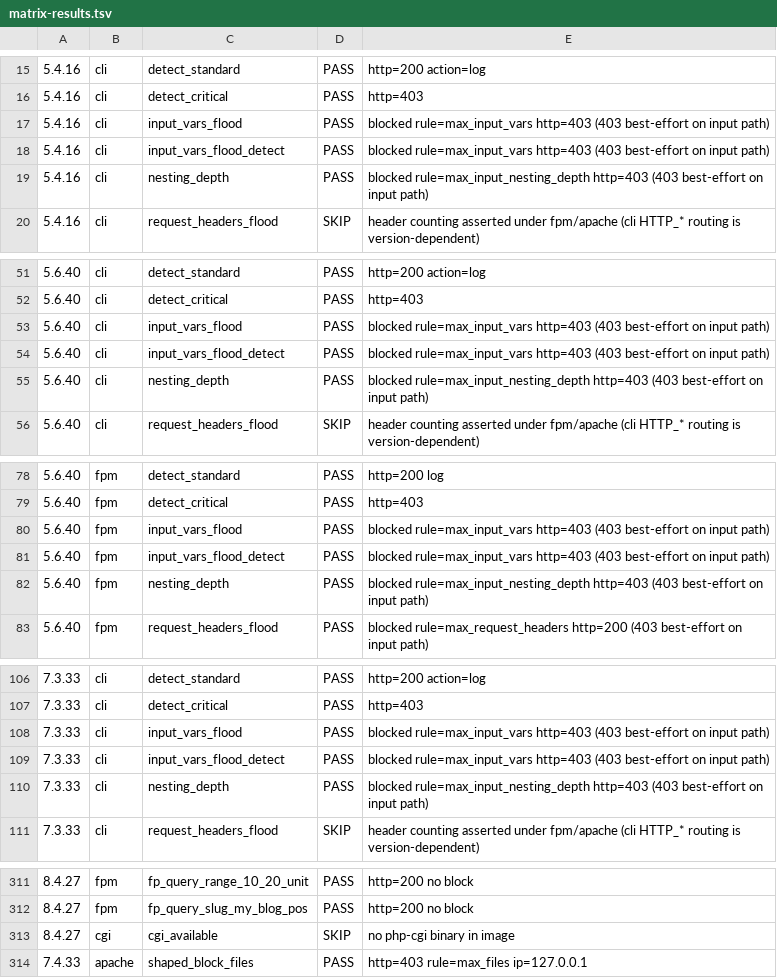
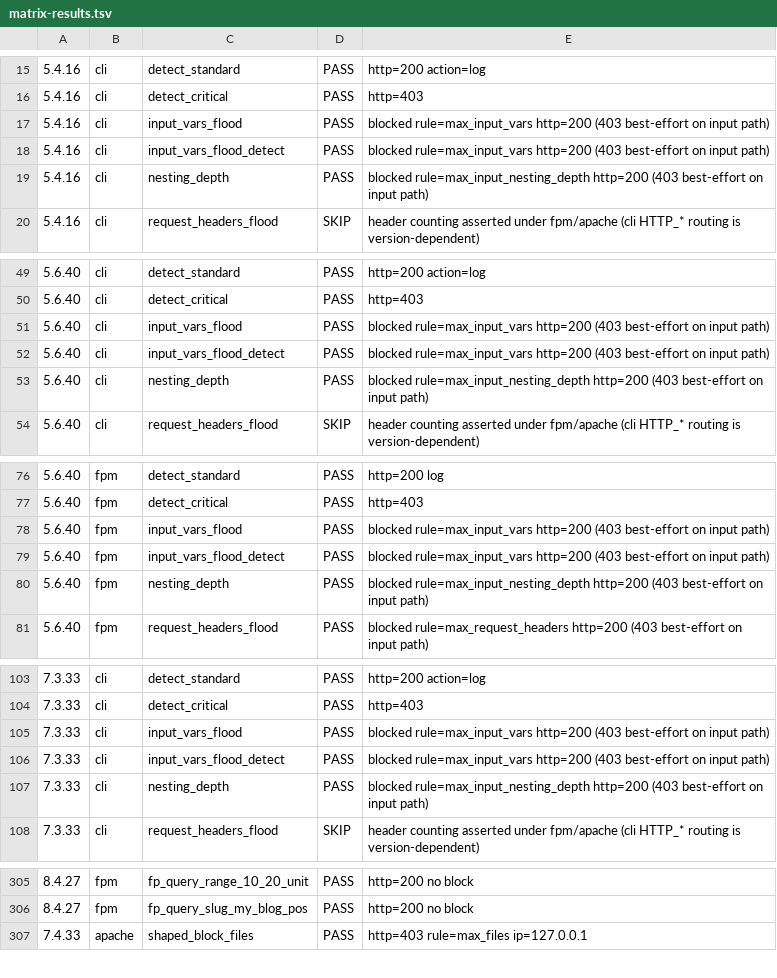
Before and after one commit to howdah/howdah, a TSV file: lab/integration/matrix-results.tsv, drawn as a sheet; only a part is shown, gaps mark what is left out; the diff covers the shown part only.

```diff
--- a/lab/integration/matrix-results.tsv
+++ b/lab/integration/matrix-results.tsv
@@ -16,5 +16,5 @@
 5.4.16	cli	detect_critical	PASS	http=403
-5.4.16	cli	input_vars_flood	PASS	blocked rule=max_input_vars http=403 (403 best-effort on input path)
-5.4.16	cli	input_vars_flood_detect	PASS	blocked rule=max_input_vars http=403 (403 best-effort on input path)
-5.4.16	cli	nesting_depth	PASS	blocked rule=max_input_nesting_depth http=403 (403 best-effort on input path)
+5.4.16	cli	input_vars_flood	PASS	blocked rule=max_input_vars http=200 (403 best-effort on input path)
+5.4.16	cli	input_vars_flood_detect	PASS	blocked rule=max_input_vars http=200 (403 best-effort on input path)
+5.4.16	cli	nesting_depth	PASS	blocked rule=max_input_nesting_depth http=200 (403 best-effort on input path)
 5.4.16	cli	request_headers_flood	SKIP	header counting asserted under fpm/apache (cli HTTP_* routing is version-dependent)
@@ -52,5 +50,5 @@
 5.6.40	cli	detect_critical	PASS	http=403
-5.6.40	cli	input_vars_flood	PASS	blocked rule=max_input_vars http=403 (403 best-effort on input path)
-5.6.40	cli	input_vars_flood_detect	PASS	blocked rule=max_input_vars http=403 (403 best-effort on input path)
-5.6.40	cli	nesting_depth	PASS	blocked rule=max_input_nesting_depth http=403 (403 best-effort on input path)
+5.6.40	cli	input_vars_flood	PASS	blocked rule=max_input_vars http=200 (403 best-effort on input path)
+5.6.40	cli	input_vars_flood_detect	PASS	blocked rule=max_input_vars http=200 (403 best-effort on input path)
+5.6.40	cli	nesting_depth	PASS	blocked rule=max_input_nesting_depth http=200 (403 best-effort on input path)
 5.6.40	cli	request_headers_flood	SKIP	header counting asserted under fpm/apache (cli HTTP_* routing is version-dependent)
@@ -79,5 +77,5 @@
 5.6.40	fpm	detect_critical	PASS	http=403
-5.6.40	fpm	input_vars_flood	PASS	blocked rule=max_input_vars http=403 (403 best-effort on input path)
-5.6.40	fpm	input_vars_flood_detect	PASS	blocked rule=max_input_vars http=403 (403 best-effort on input path)
-5.6.40	fpm	nesting_depth	PASS	blocked rule=max_input_nesting_depth http=403 (403 best-effort on input path)
+5.6.40	fpm	input_vars_flood	PASS	blocked rule=max_input_vars http=200 (403 best-effort on input path)
+5.6.40	fpm	input_vars_flood_detect	PASS	blocked rule=max_input_vars http=200 (403 best-effort on input path)
+5.6.40	fpm	nesting_depth	PASS	blocked rule=max_input_nesting_depth http=200 (403 best-effort on input path)
 5.6.40	fpm	request_headers_flood	PASS	blocked rule=max_request_headers http=200 (403 best-effort on input path)
@@ -107,5 +104,5 @@
 7.3.33	cli	detect_critical	PASS	http=403
-7.3.33	cli	input_vars_flood	PASS	blocked rule=max_input_vars http=403 (403 best-effort on input path)
-7.3.33	cli	input_vars_flood_detect	PASS	blocked rule=max_input_vars http=403 (403 best-effort on input path)
-7.3.33	cli	nesting_depth	PASS	blocked rule=max_input_nesting_depth http=403 (403 best-effort on input path)
+7.3.33	cli	input_vars_flood	PASS	blocked rule=max_input_vars http=200 (403 best-effort on input path)
+7.3.33	cli	input_vars_flood_detect	PASS	blocked rule=max_input_vars http=200 (403 best-effort on input path)
+7.3.33	cli	nesting_depth	PASS	blocked rule=max_input_nesting_depth http=200 (403 best-effort on input path)
 7.3.33	cli	request_headers_flood	SKIP	header counting asserted under fpm/apache (cli HTTP_* routing is version-dependent)
@@ -312,3 +306,2 @@
 8.4.27	fpm	fp_query_slug_my_blog_pos	PASS	http=200 no block
-8.4.27	cgi	cgi_available	SKIP	no php-cgi binary in image
 7.4.33	apache	shaped_block_files	PASS	http=403 rule=max_files ip=127.0.0.1
```
Also changed, not shown: 6 removed rows and 28 edited cells elsewhere in this file, 3 other files.
